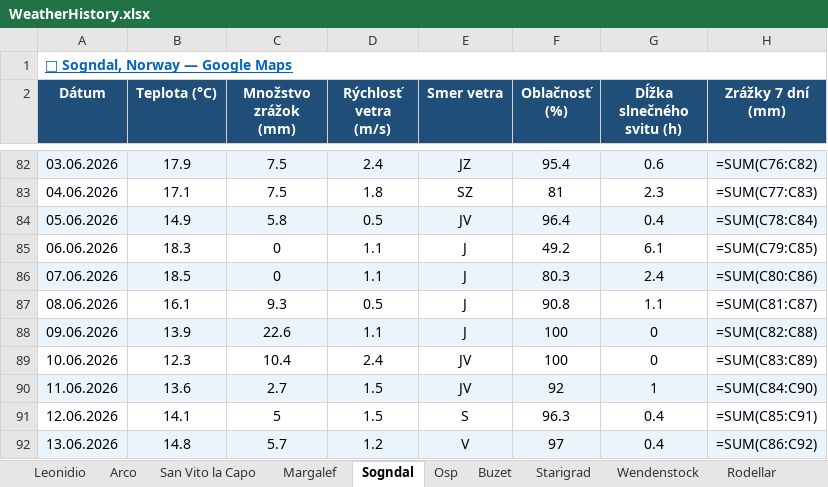
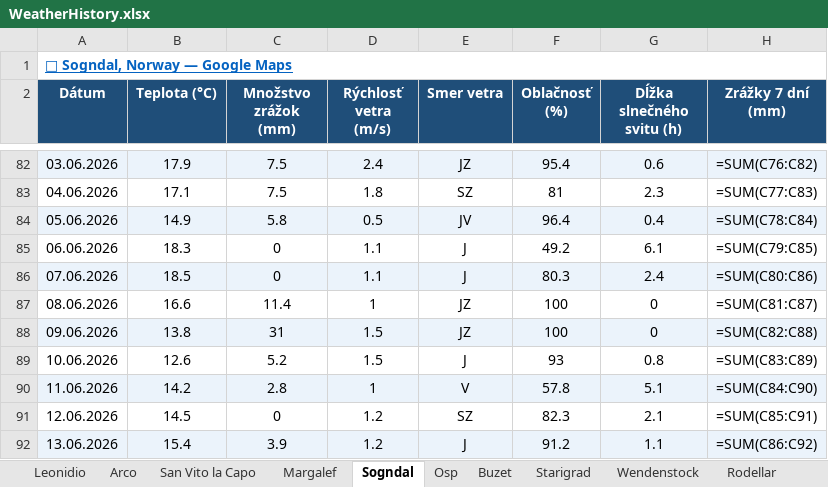
Before and after one commit to slavo1976/AgentWeather, an Excel workbook: WeatherHistory.xlsx, sheet Sogndal, drawn as a sheet; only a part is shown, gaps mark what is left out; values as stored, in another font and other column widths than the file's, no borders; formulas without a stored value are shown as written; the diff covers the shown part only; the diff names each change by its address in the sheet, - before the commit and + after, or states it on an @@ line.

```diff
--- a/WeatherHistory.xlsx (sheet Sogndal)
+++ b/WeatherHistory.xlsx (sheet Sogndal)
-B87 (Teplota (°C)): 16.1
+B87 (Teplota (°C)): 16.6
-C87 (Množstvo zrážok (mm)): 9.3
+C87 (Množstvo zrážok (mm)): 11.4
-D87 (Rýchlosť vetra (m/s)): 0.5
+D87 (Rýchlosť vetra (m/s)): 1
-E87:E88 (Smer vetra): J
+E87:E88 (Smer vetra): JZ
-F87 (Oblačnosť (%)): 90.8
+F87 (Oblačnosť (%)): 100
-G87 (Dĺžka slnečného svitu (h)): 1.1
+G87 (Dĺžka slnečného svitu (h)): 0
-B88 (Teplota (°C)): 13.9
+B88 (Teplota (°C)): 13.8
-C88 (Množstvo zrážok (mm)): 22.6
+C88 (Množstvo zrážok (mm)): 31
-D88 (Rýchlosť vetra (m/s)): 1.1
+D88 (Rýchlosť vetra (m/s)): 1.5
-B89 (Teplota (°C)): 12.3
+B89 (Teplota (°C)): 12.6
-C89 (Množstvo zrážok (mm)): 10.4
+C89 (Množstvo zrážok (mm)): 5.2
-D89 (Rýchlosť vetra (m/s)): 2.4
+D89 (Rýchlosť vetra (m/s)): 1.5
-E89 (Smer vetra): JV
+E89 (Smer vetra): J
-F89 (Oblačnosť (%)): 100
+F89 (Oblačnosť (%)): 93
-G89 (Dĺžka slnečného svitu (h)): 0
+G89 (Dĺžka slnečného svitu (h)): 0.8
-B90 (Teplota (°C)): 13.6
+B90 (Teplota (°C)): 14.2
-C90 (Množstvo zrážok (mm)): 2.7
+C90 (Množstvo zrážok (mm)): 2.8
-D90 (Rýchlosť vetra (m/s)): 1.5
+D90 (Rýchlosť vetra (m/s)): 1
-E90 (Smer vetra): JV
+E90 (Smer vetra): V
-F90 (Oblačnosť (%)): 92
+F90 (Oblačnosť (%)): 57.8
-G90 (Dĺžka slnečného svitu (h)): 1
+G90 (Dĺžka slnečného svitu (h)): 5.1
-B91 (Teplota (°C)): 14.1
+B91 (Teplota (°C)): 14.5
-C91 (Množstvo zrážok (mm)): 5
+C91 (Množstvo zrážok (mm)): 0
-D91 (Rýchlosť vetra (m/s)): 1.5
+D91 (Rýchlosť vetra (m/s)): 1.2
-E91 (Smer vetra): S
+E91 (Smer vetra): SZ
-F91 (Oblačnosť (%)): 96.3
+F91 (Oblačnosť (%)): 82.3
-G91 (Dĺžka slnečného svitu (h)): 0.4
+G91 (Dĺžka slnečného svitu (h)): 2.1
-B92 (Teplota (°C)): 14.8
+B92 (Teplota (°C)): 15.4
-C92 (Množstvo zrážok (mm)): 5.7
+C92 (Množstvo zrážok (mm)): 3.9
-E92 (Smer vetra): V
+E92 (Smer vetra): J
-F92 (Oblačnosť (%)): 97
+F92 (Oblačnosť (%)): 91.2
-G92 (Dĺžka slnečného svitu (h)): 0.4
+G92 (Dĺžka slnečného svitu (h)): 1.1
```
Also changed, not shown: 1 added row elsewhere in this sheet, sheet Osp, sheet Buzet, sheet Leonidio, sheet Rodellar, sheet Starigrad, sheet Arco, 6 more sheets.
